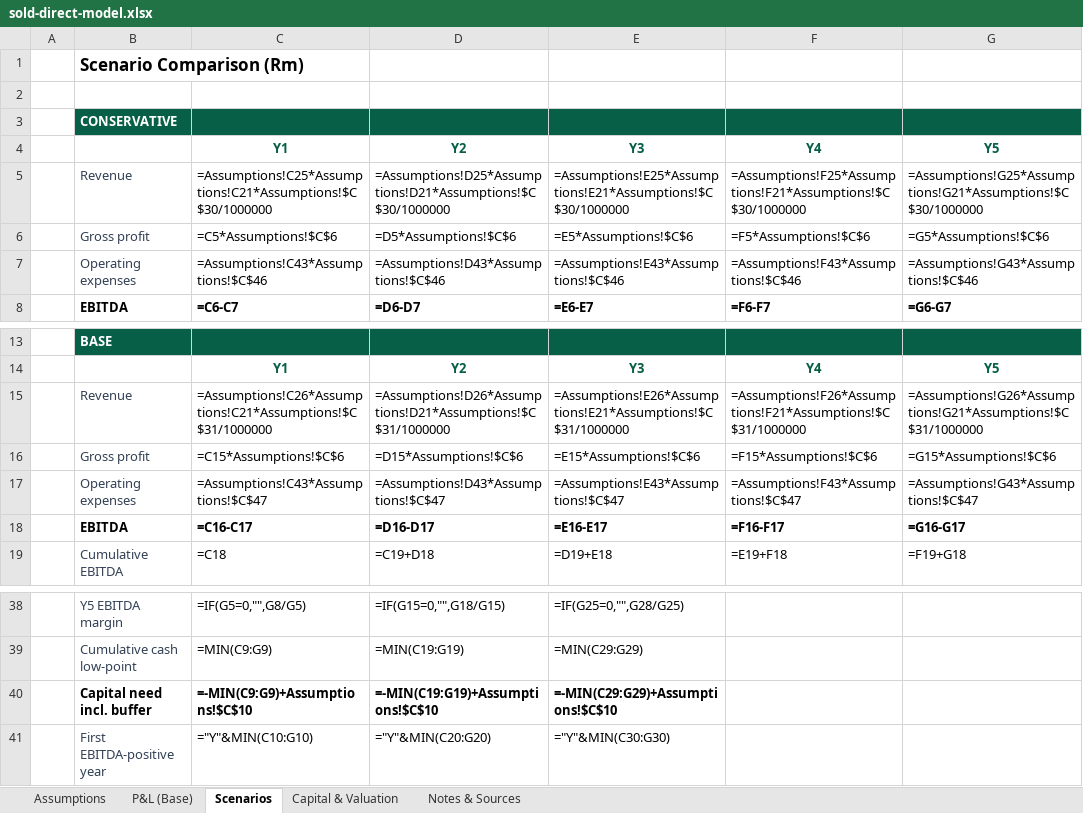
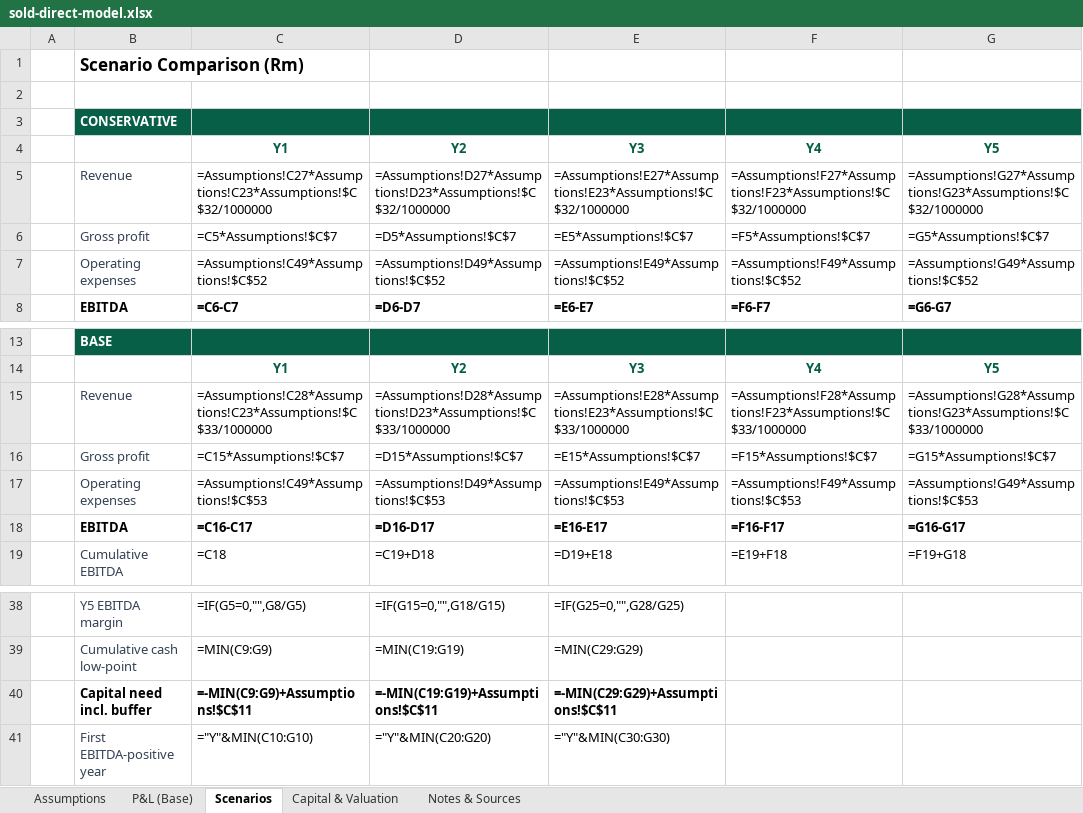
Before and after one commit to getluckyjo/sell-direct, an Excel workbook: docs/dataroom/sold-direct-model.xlsx, sheet Scenarios, drawn as a sheet; only a part is shown, gaps mark what is left out; values as stored, in another font and other column widths than the file's, no borders; formulas without a stored value are shown as written; the diff covers the shown part only; the diff names each change by its address in the sheet, - before the commit and + after, or states it on an @@ line.

```diff
--- a/docs/dataroom/sold-direct-model.xlsx (sheet Scenarios)
+++ b/docs/dataroom/sold-direct-model.xlsx (sheet Scenarios)
-C5: =Assumptions!C25*Assumptions!C21*Assumptions!$C$30/1000000
+C5: =Assumptions!C27*Assumptions!C23*Assumptions!$C$32/1000000
-D5: =Assumptions!D25*Assumptions!D21*Assumptions!$C$30/1000000
+D5: =Assumptions!D27*Assumptions!D23*Assumptions!$C$32/1000000
-E5: =Assumptions!E25*Assumptions!E21*Assumptions!$C$30/1000000
+E5: =Assumptions!E27*Assumptions!E23*Assumptions!$C$32/1000000
-F5: =Assumptions!F25*Assumptions!F21*Assumptions!$C$30/1000000
+F5: =Assumptions!F27*Assumptions!F23*Assumptions!$C$32/1000000
-G5: =Assumptions!G25*Assumptions!G21*Assumptions!$C$30/1000000
+G5: =Assumptions!G27*Assumptions!G23*Assumptions!$C$32/1000000
-C6: =C5*Assumptions!$C$6
+C6: =C5*Assumptions!$C$7
-D6: =D5*Assumptions!$C$6
+D6: =D5*Assumptions!$C$7
-E6: =E5*Assumptions!$C$6
+E6: =E5*Assumptions!$C$7
-F6: =F5*Assumptions!$C$6
+F6: =F5*Assumptions!$C$7
-G6: =G5*Assumptions!$C$6
+G6: =G5*Assumptions!$C$7
-C7: =Assumptions!C43*Assumptions!$C$46
+C7: =Assumptions!C49*Assumptions!$C$52
-D7: =Assumptions!D43*Assumptions!$C$46
+D7: =Assumptions!D49*Assumptions!$C$52
-E7: =Assumptions!E43*Assumptions!$C$46
+E7: =Assumptions!E49*Assumptions!$C$52
-F7: =Assumptions!F43*Assumptions!$C$46
+F7: =Assumptions!F49*Assumptions!$C$52
-G7: =Assumptions!G43*Assumptions!$C$46
+G7: =Assumptions!G49*Assumptions!$C$52
-C15: =Assumptions!C26*Assumptions!C21*Assumptions!$C$31/1000000
+C15: =Assumptions!C28*Assumptions!C23*Assumptions!$C$33/1000000
-D15: =Assumptions!D26*Assumptions!D21*Assumptions!$C$31/1000000
+D15: =Assumptions!D28*Assumptions!D23*Assumptions!$C$33/1000000
-E15: =Assumptions!E26*Assumptions!E21*Assumptions!$C$31/1000000
+E15: =Assumptions!E28*Assumptions!E23*Assumptions!$C$33/1000000
-F15: =Assumptions!F26*Assumptions!F21*Assumptions!$C$31/1000000
+F15: =Assumptions!F28*Assumptions!F23*Assumptions!$C$33/1000000
-G15: =Assumptions!G26*Assumptions!G21*Assumptions!$C$31/1000000
+G15: =Assumptions!G28*Assumptions!G23*Assumptions!$C$33/1000000
-C16: =C15*Assumptions!$C$6
+C16: =C15*Assumptions!$C$7
-D16: =D15*Assumptions!$C$6
+D16: =D15*Assumptions!$C$7
-E16: =E15*Assumptions!$C$6
+E16: =E15*Assumptions!$C$7
-F16: =F15*Assumptions!$C$6
+F16: =F15*Assumptions!$C$7
-G16: =G15*Assumptions!$C$6
+G16: =G15*Assumptions!$C$7
-C17: =Assumptions!C43*Assumptions!$C$47
+C17: =Assumptions!C49*Assumptions!$C$53
-D17: =Assumptions!D43*Assumptions!$C$47
+D17: =Assumptions!D49*Assumptions!$C$53
-E17: =Assumptions!E43*Assumptions!$C$47
+E17: =Assumptions!E49*Assumptions!$C$53
-F17: =Assumptions!F43*Assumptions!$C$47
+F17: =Assumptions!F49*Assumptions!$C$53
-G17: =Assumptions!G43*Assumptions!$C$47
+G17: =Assumptions!G49*Assumptions!$C$53
-C40: =-MIN(C9:G9)+Assumptions!$C$10
+C40: =-MIN(C9:G9)+Assumptions!$C$11
-D40: =-MIN(C19:G19)+Assumptions!$C$10
+D40: =-MIN(C19:G19)+Assumptions!$C$11
-E40: =-MIN(C29:G29)+Assumptions!$C$10
+E40: =-MIN(C29:G29)+Assumptions!$C$11
```
Also changed, not shown: 15 edited cells elsewhere in this sheet, sheet Assumptions, sheet P&L (Base), sheet Notes & Sources, sheet Capital & Valuation, hidden cells, 5 other files.
